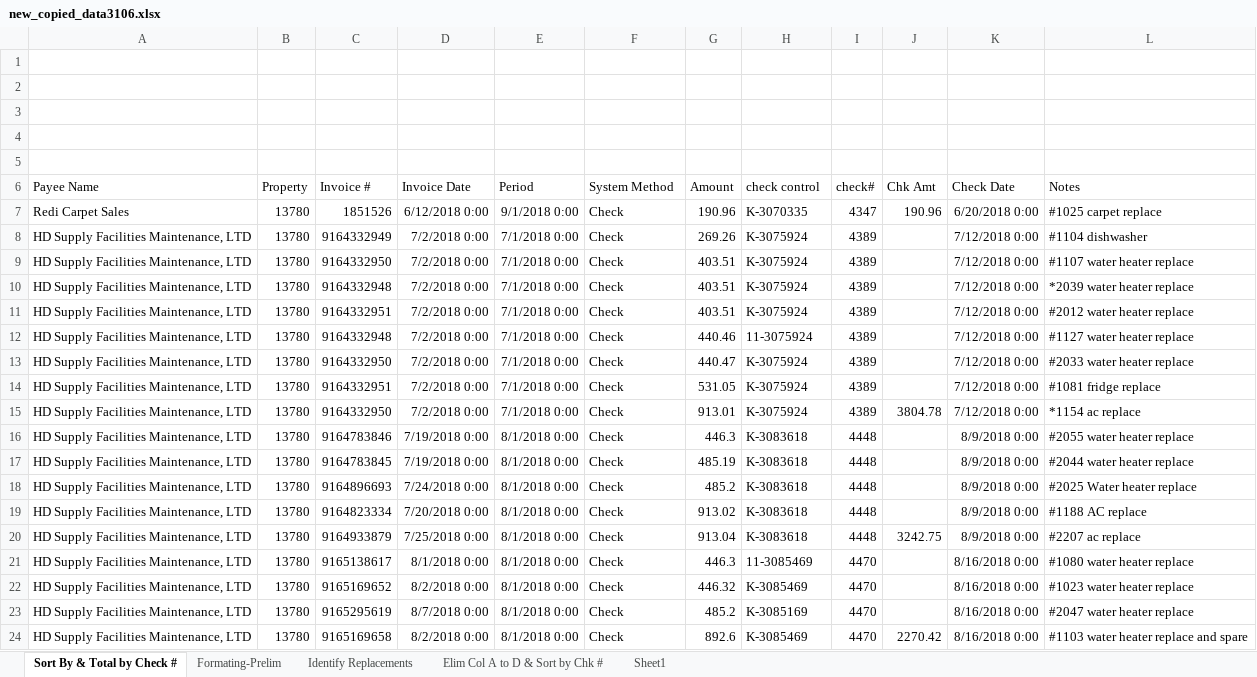
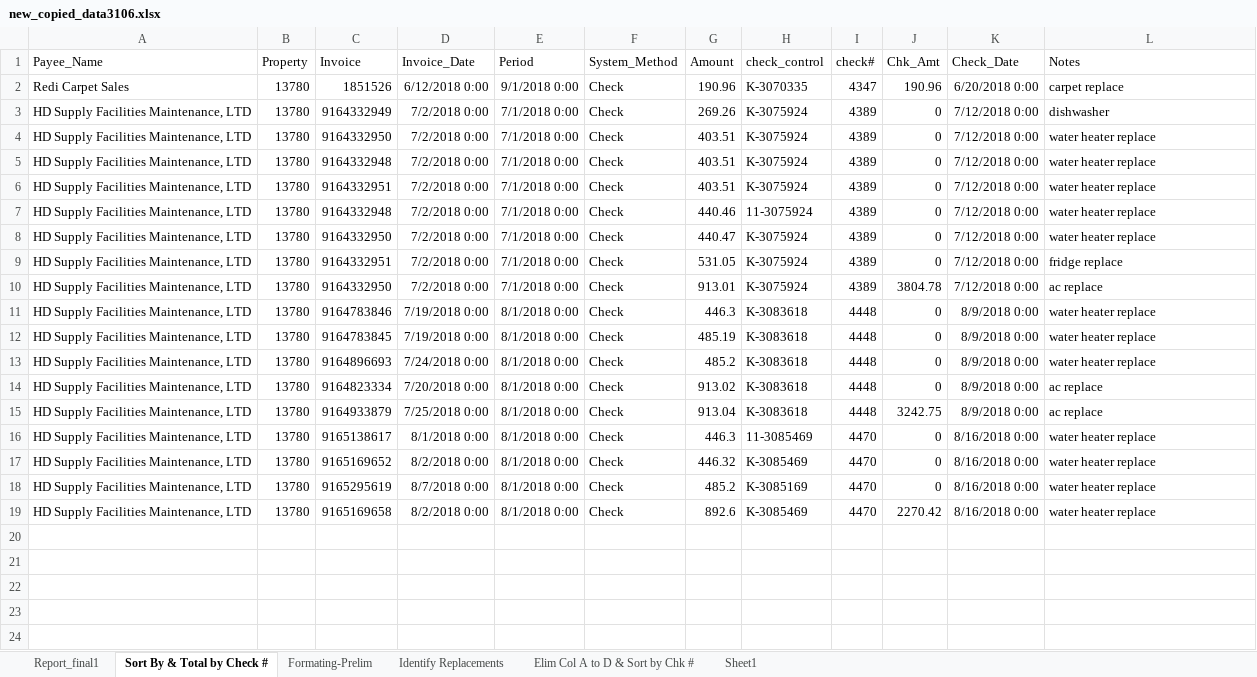
Before and after one commit to manojjha/uiPath_svntest, an Excel workbook: Input_data/Copied_data/new_copied_data3106.xlsx, sheet Sort By & Total by Check #, drawn as a sheet; values as stored, in another font and other column widths than the file's, no borders; removed rows and columns are numbered as before the commit, all else as after; the diff names each change by its address in the sheet, - before the commit and + after, or states it on an @@ line.

```diff
--- a/Input_data/Copied_data/new_copied_data3106.xlsx (sheet Sort By & Total by Check #)
+++ b/Input_data/Copied_data/new_copied_data3106.xlsx (sheet Sort By & Total by Check #)
+sheet tab: Report_final1
-row 1: (empty)
-row 2: (empty)
-row 3: (empty)
-row 4: (empty)
-row 5: (empty)
-A1: Payee Name
+A1: Payee_Name
-C1: Invoice #
+C1: Invoice
-D1: Invoice Date
+D1: Invoice_Date
-F1: System Method
+F1: System_Method
-H1: check control
+H1: check_control
-J1: Chk Amt
+J1: Chk_Amt
-K1: Check Date
+K1: Check_Date
-L2 (Notes): #1025 carpet replace
+L2 (Notes): carpet replace
-J3:J9 (Chk_Amt): (empty)
+J3:J9 (Chk_Amt): 0
-L3 (Notes): #1104 dishwasher
+L3 (Notes): dishwasher
-L4 (Notes): #1107 water heater replace
+L4 (Notes): water heater replace
-L5 (Notes): *2039 water heater replace
+L5 (Notes): water heater replace
-L6 (Notes): #2012 water heater replace
+L6 (Notes): water heater replace
-L7 (Notes): #1127 water heater replace
+L7 (Notes): water heater replace
-L8 (Notes): #2033 water heater replace
+L8 (Notes): water heater replace
-L9 (Notes): #1081 fridge replace
+L9 (Notes): fridge replace
-L10 (Notes): *1154 ac replace
+L10 (Notes): ac replace
-J11:J14 (Chk_Amt): (empty)
+J11:J14 (Chk_Amt): 0
-L11 (Notes): #2055 water heater replace
+L11 (Notes): water heater replace
-L12 (Notes): #2044 water heater replace
+L12 (Notes): water heater replace
-L13 (Notes): #2025 Water heater replace
+L13 (Notes): water heater replace
-L14 (Notes): #1188 AC replace
+L14 (Notes): ac replace
-L15 (Notes): #2207 ac replace
+L15 (Notes): ac replace
-J16:J18 (Chk_Amt): (empty)
+J16:J18 (Chk_Amt): 0
-L16 (Notes): #1080 water heater replace
+L16 (Notes): water heater replace
-L17 (Notes): #1023 water heater replace
+L17 (Notes): water heater replace
-L18 (Notes): #2047 water heater replace
+L18 (Notes): water heater replace
-L19 (Notes): #1103 water heater replace and spare
+L19 (Notes): water heater replace
```
Also changed, not shown: 31 other files.
